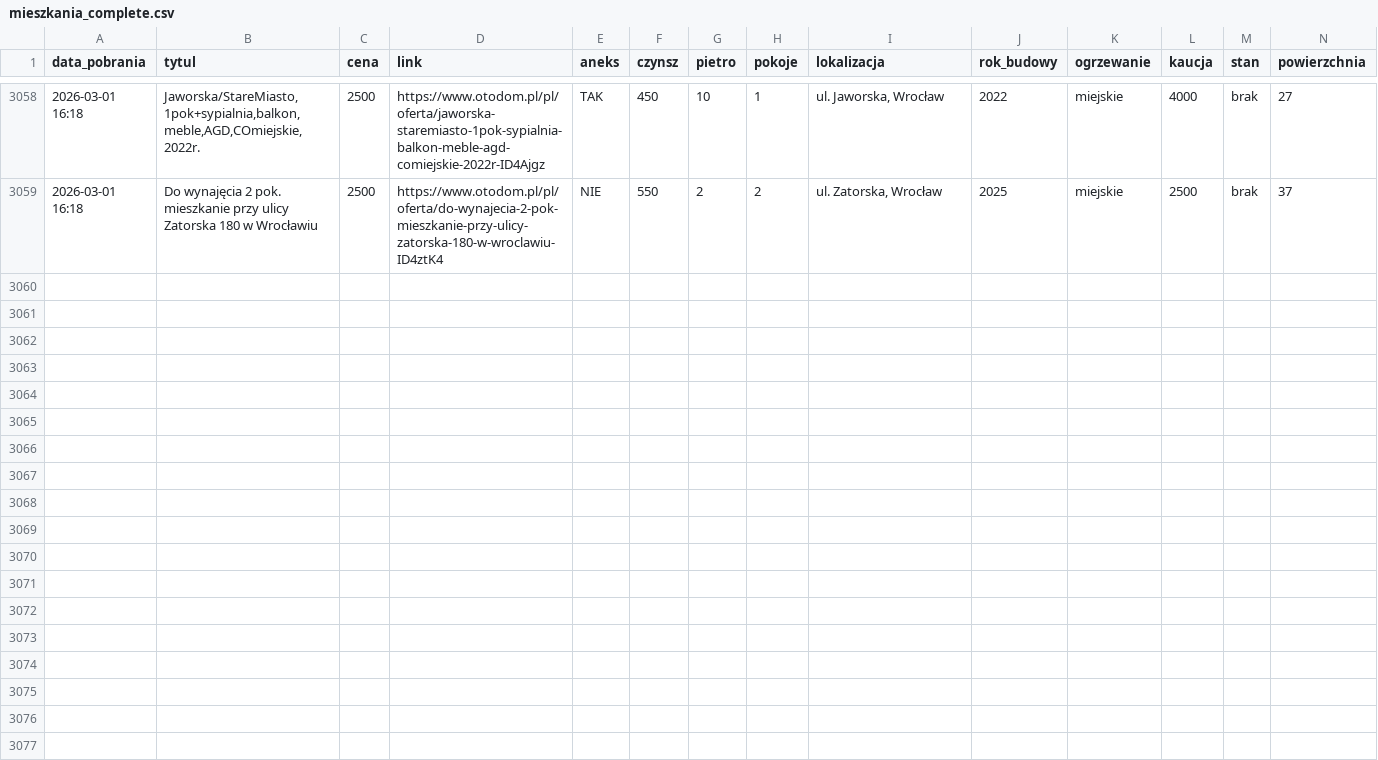
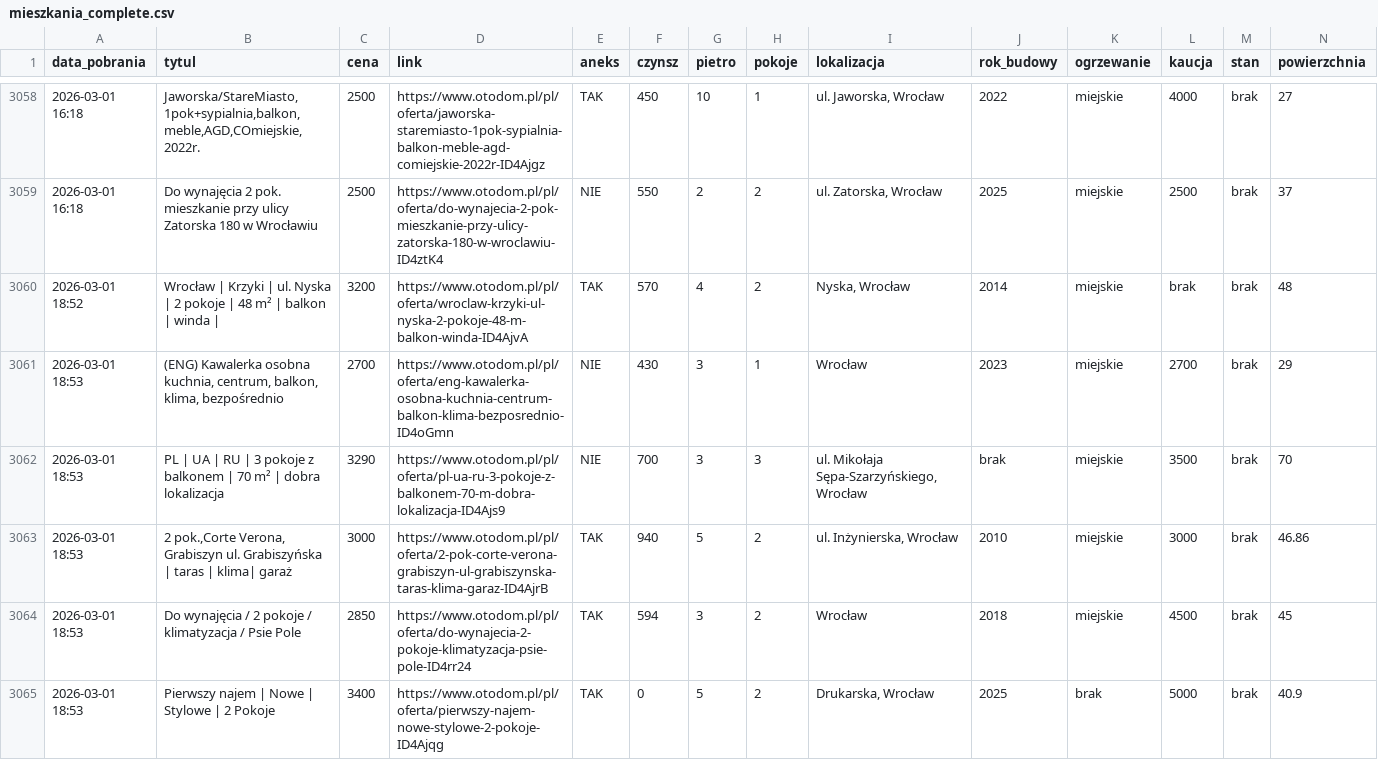
Before and after one commit to krybojda/scraping_wro, a CSV file: mieszkania_complete.csv, drawn as a sheet; only a part is shown, gaps mark what is left out; rows hold the shown columns only; the diff names each change by its address in the sheet, - before the commit and + after, or states it on an @@ line.

```diff
--- a/mieszkania_complete.csv
+++ b/mieszkania_complete.csv
+row 3060: 2026-03-01 18:52 | Wrocław | Krzyki | ul. Nyska | 2 pokoje | 48 m² | balkon | winda | | 3200 | https://www.otodom.pl/pl/oferta/wroclaw-krzyki-ul-nyska-2-pokoje-48-m-balkon-winda-ID4AjvA | TAK | 570 | 4 | 2 | Nyska, Wrocław | 2014 | miejskie | brak | brak | 48
+row 3061: 2026-03-01 18:53 | (ENG) Kawalerka osobna kuchnia, centrum, balkon, klima, bezpośrednio | 2700 | https://www.otodom.pl/pl/oferta/eng-kawalerka-osobna-kuchnia-centrum-balkon-klima-bezposrednio-ID4oGmn | NIE | 430 | 3 | 1 | Wrocław | 2023 | miejskie | 2700 | brak | 29
+row 3062: 2026-03-01 18:53 | PL | UA | RU | 3 pokoje z balkonem | 70 m² | dobra lokalizacja | 3290 | https://www.otodom.pl/pl/oferta/pl-ua-ru-3-pokoje-z-balkonem-70-m-dobra-lokalizacja-ID4Ajs9 | NIE | 700 | 3 | 3 | ul. Mikołaja Sępa-Szarzyńskiego, Wrocław | brak | miejskie | 3500 | brak | 70
+row 3063: 2026-03-01 18:53 | 2 pok.,Corte Verona, Grabiszyn ul. Grabiszyńska | taras | klima| garaż | 3000 | https://www.otodom.pl/pl/oferta/2-pok-corte-verona-grabiszyn-ul-grabiszynska-taras-klima-garaz-ID4AjrB | TAK | 940 | 5 | 2 | ul. Inżynierska, Wrocław | 2010 | miejskie | 3000 | brak | 46.86
+row 3064: 2026-03-01 18:53 | Do wynajęcia / 2 pokoje / klimatyzacja / Psie Pole | 2850 | https://www.otodom.pl/pl/oferta/do-wynajecia-2-pokoje-klimatyzacja-psie-pole-ID4rr24 | TAK | 594 | 3 | 2 | Wrocław | 2018 | miejskie | 4500 | brak | 45
+row 3065: 2026-03-01 18:53 | Pierwszy najem | Nowe | Stylowe | 2 Pokoje | 3400 | https://www.otodom.pl/pl/oferta/pierwszy-najem-nowe-stylowe-2-pokoje-ID4Ajqg | TAK | 0 | 5 | 2 | Drukarska, Wrocław | 2025 | brak | 5000 | brak | 40.9
```
Also changed, not shown: 1 other file.
